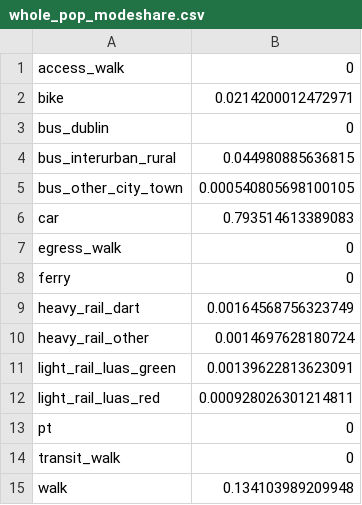
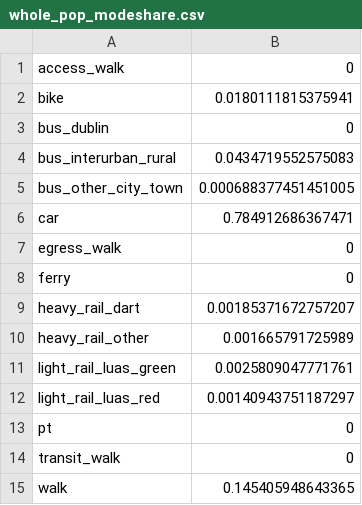
Before and after one commit to arup-group/elara, a CSV file: elara/benchmark_data/ireland/nhts_survey/whole_pop_modeshare.csv, drawn as a sheet.

Commit message:
benchmarks for new semi-skimmed network and refactored pop

```diff
--- a/elara/benchmark_data/ireland/nhts_survey/whole_pop_modeshare.csv
+++ b/elara/benchmark_data/ireland/nhts_survey/whole_pop_modeshare.csv
@@ -1,15 +1,15 @@
 access_walk,0
-bike,0.0214200012472971
+bike,0.0180111815375941
 bus_dublin,0
-bus_interurban_rural,0.044980885636815
-bus_other_city_town,0.000540805698100105
-car,0.793514613389083
+bus_interurban_rural,0.0434719552575083
+bus_other_city_town,0.000688377451451005
+car,0.784912686367471
 egress_walk,0
 ferry,0
-heavy_rail_dart,0.00164568756323749
-heavy_rail_other,0.0014697628180724
-light_rail_luas_green,0.00139622813623091
-light_rail_luas_red,0.000928026301214811
+heavy_rail_dart,0.00185371672757207
+heavy_rail_other,0.001665791725989
+light_rail_luas_green,0.0025809047771761
+light_rail_luas_red,0.00140943751187297
 pt,0
 transit_walk,0
-walk,0.134103989209948
+walk,0.145405948643365
```
Also changed, not shown: 6 other files.
